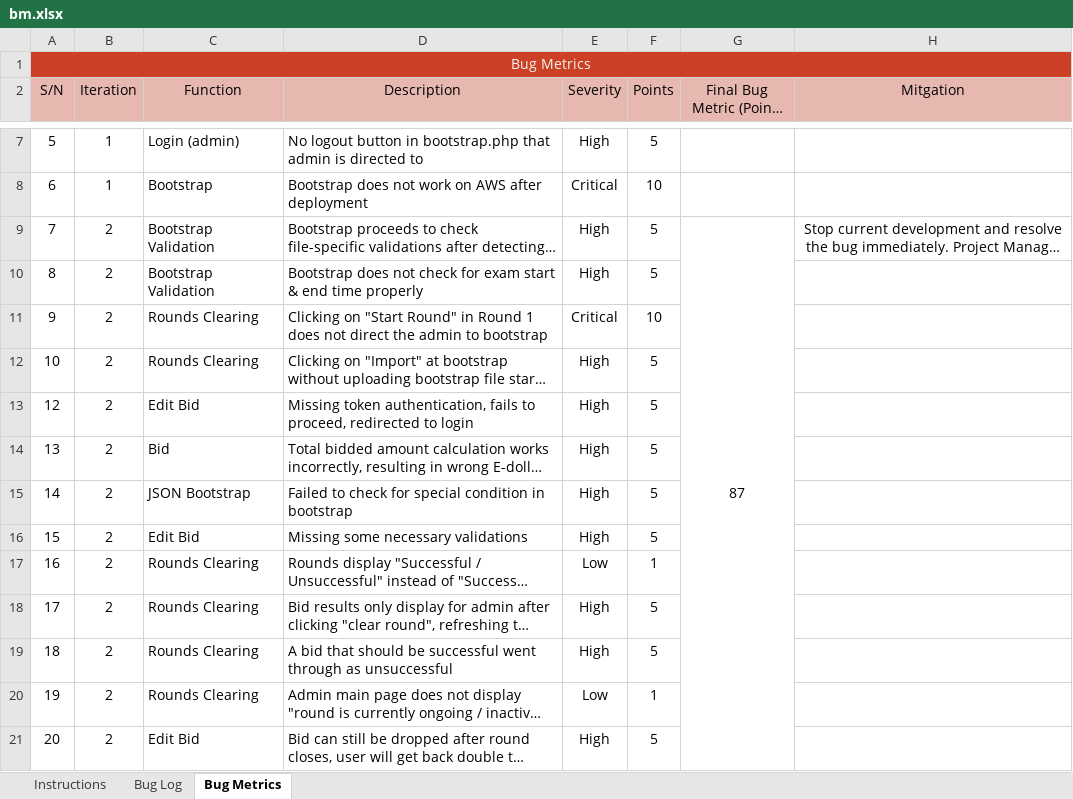
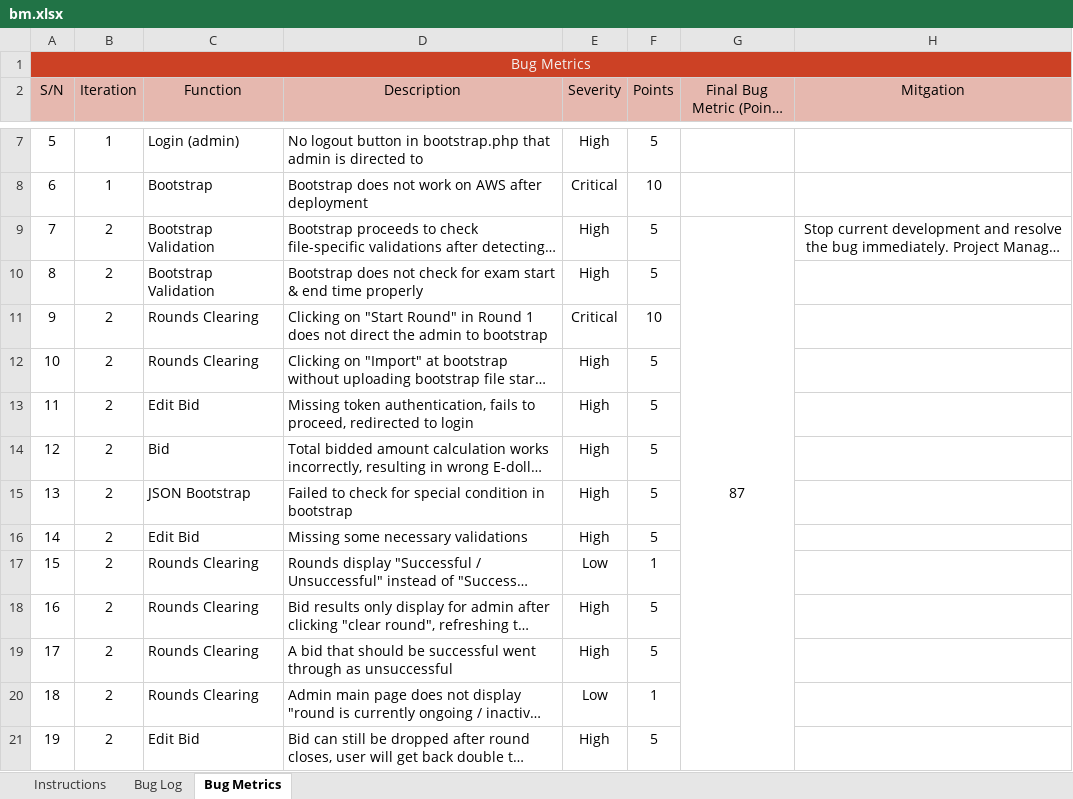
Before and after one commit to lifuhuang97/course-bidding-system, an Excel workbook: metrics/bm.xlsx, sheet Bug Metrics, drawn as a sheet; only a part is shown, gaps mark what is left out; long unchanged cells end in …; values as stored, in another font and other column widths than the file's, no borders; conditional formats not drawn; removed rows and columns are numbered as before the commit, all else as after; the diff covers the shown part only; the diff names each change by its address in the sheet, - before the commit and + after, or states it on an @@ line.

```diff
--- a/metrics/bm.xlsx (sheet Bug Metrics)
+++ b/metrics/bm.xlsx (sheet Bug Metrics)
-G9:G26 merged
+G9:G25 merged
@@ column A (S/N) renumbered between rows 13 and 35 @@
```
Also changed, not shown: 5 added rows, 3 edited cells and merged cells elsewhere in this sheet, sheet Bug Log, formulas that keep their value, testing/testcases.xlsx, 2 other files.
